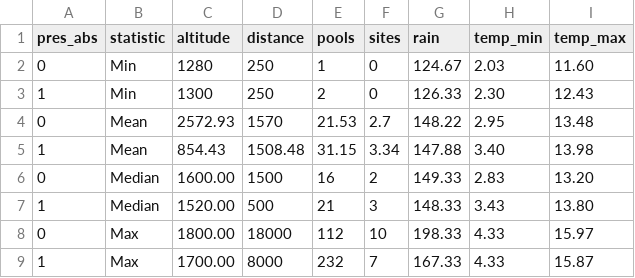
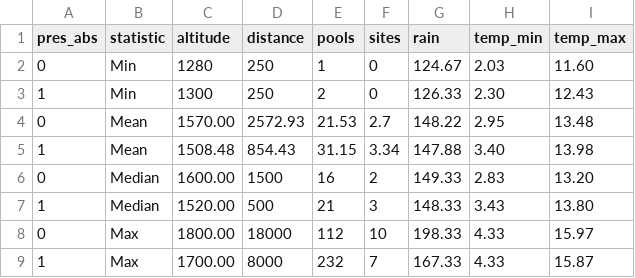
Before and after one commit to Rent45/Frog-Data-Analysis, a CSV file: Outputs/1. Exploring the data and the perfect habitat/Comparison of means of central tendency of frogs vs no frogs.csv, drawn as a sheet.

Commit message:
Update Comparison of means of central tendency of frogs vs no frogs.csv

```diff
--- a/Outputs/1. Exploring the data and the perfect habitat/Comparison of means of central tendency of frogs vs no frogs.csv
+++ b/Outputs/1. Exploring the data and the perfect habitat/Comparison of means of central tendency of frogs vs no frogs.csv
@@ -3,4 +3,4 @@
 1,"Min","1300","250","2","0","126.33","2.30","12.43"
-0,"Mean","2572.93","1570","21.53","2.7","148.22","2.95","13.48"
-1,"Mean","854.43","1508.48","31.15","3.34","147.88","3.40","13.98"
+0,"Mean","1570.00","2572.93","21.53","2.7","148.22","2.95","13.48"
+1,"Mean","1508.48","854.43","31.15","3.34","147.88","3.40","13.98"
 0,"Median","1600.00","1500","16","2","149.33","2.83","13.20"
```
